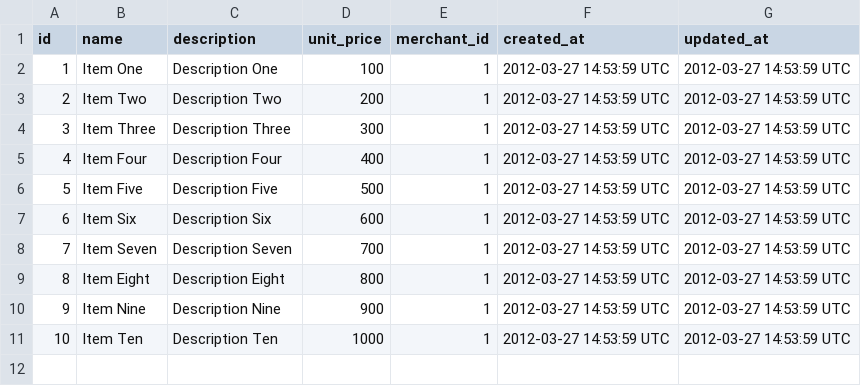
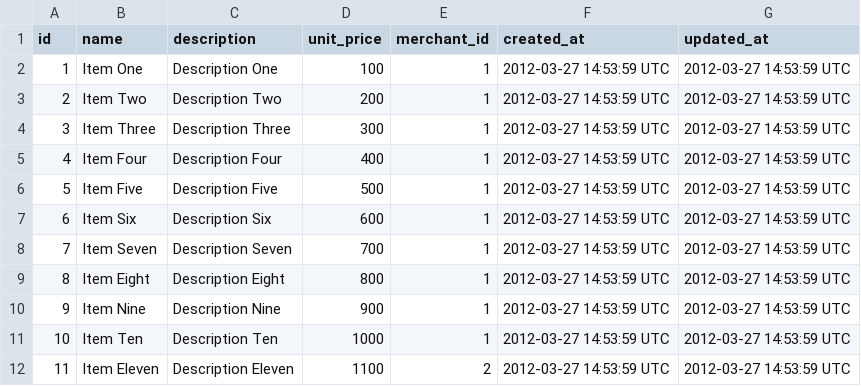
Before and after one commit to DysonBreakstone/Bulk-Discounts, a CSV file: db/fake_data/items.csv, drawn as a sheet.

Commit message:
fix merchant invoice show page without breaking tests

```diff
--- a/db/fake_data/items.csv
+++ b/db/fake_data/items.csv
@@ -11 +11,2 @@ id,name,description,unit_price,merchant_id,created_at,updated_at
 10,Item Ten,Description Ten,1000,1,2012-03-27 14:53:59 UTC,2012-03-27 14:53:59 UTC
+11,Item Eleven,Description Eleven,1100,2,2012-03-27 14:53:59 UTC,2012-03-27 14:53:59 UTC
```
Also changed, not shown: db/fake_data/invoice_items.csv, 10 other files.
